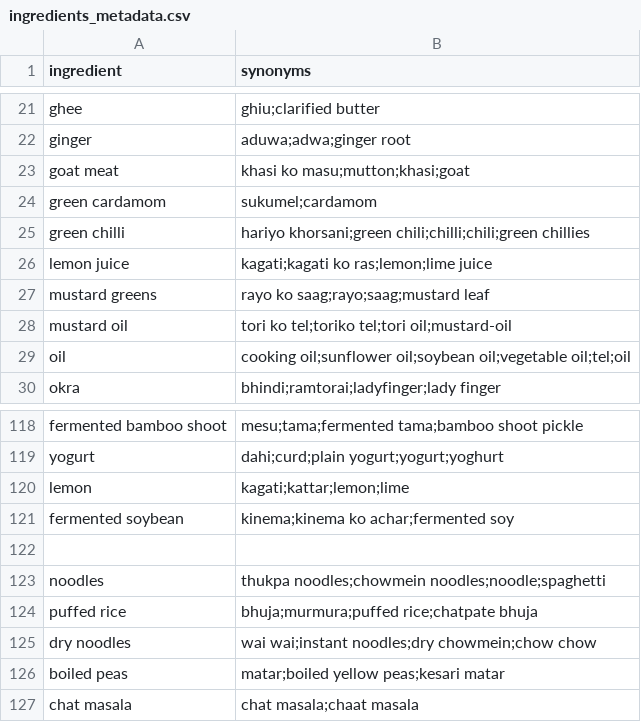
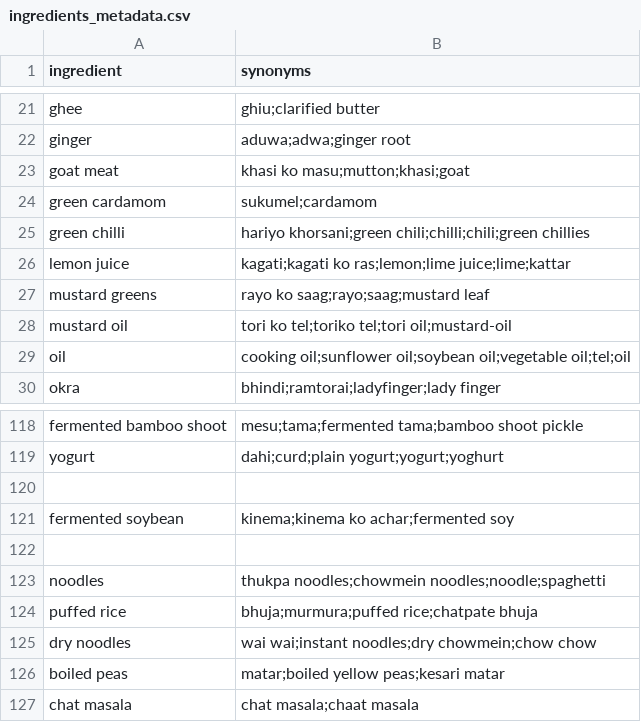
Before and after one commit to salinanepal/recipe-generator, a CSV file: backend/app/data/ingredients_metadata.csv, drawn as a sheet; only a part is shown, gaps mark what is left out.

```diff
--- a/backend/app/data/ingredients_metadata.csv
+++ b/backend/app/data/ingredients_metadata.csv
@@ -25,3 +25,3 @@ green cardamom,sukumel;cardamom
 green chilli,hariyo khorsani;green chili;chilli;chili;green chillies
-lemon juice,kagati;kagati ko ras;lemon;lime juice
+lemon juice,kagati;kagati ko ras;lemon;lime juice;lime;kattar
 mustard greens,rayo ko saag;rayo;saag;mustard leaf
@@ -119,3 +119,3 @@ fermented bamboo shoot,mesu;tama;fermented tama;bamboo shoot pickle
 yogurt,dahi;curd;plain yogurt;yogurt;yoghurt
-lemon,kagati;kattar;lemon;lime
+
 fermented soybean,kinema;kinema ko achar;fermented soy
```
Also changed, not shown: backend/app/data/recipes.csv, 2 other files.
